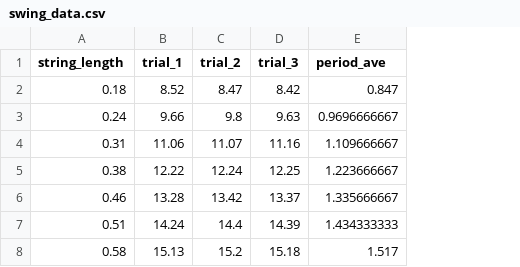
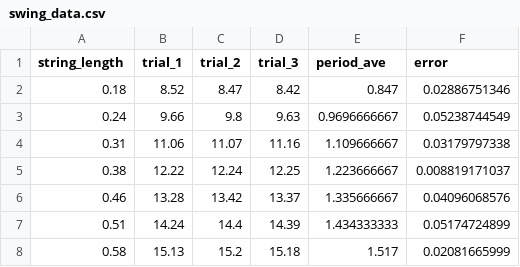
Before and after one commit to khelzor31415/physics-191-aragoza, a CSV file: 03 - Bifilar Pendulum Part 1/swing_data.csv, drawn as a sheet; the diff names each change by its address in the sheet, - before the commit and + after, or states it on an @@ line.

Commit message:
added error bars and integrated seaborn

```diff
--- a/03 - Bifilar Pendulum Part 1/swing_data.csv
+++ b/03 - Bifilar Pendulum Part 1/swing_data.csv
+column F (error), rows 2-8: 0.02886751346 | 0.05238744549 | 0.03179797338 | 0.008819171037 | 0.04096068576 | 0.05174724899 | 0.02081665999
```
Also changed, not shown: 03 - Bifilar Pendulum Part 1/lateral_data.csv, 03 - Bifilar Pendulum Part 1/torsional_data.csv, 4 other files.
